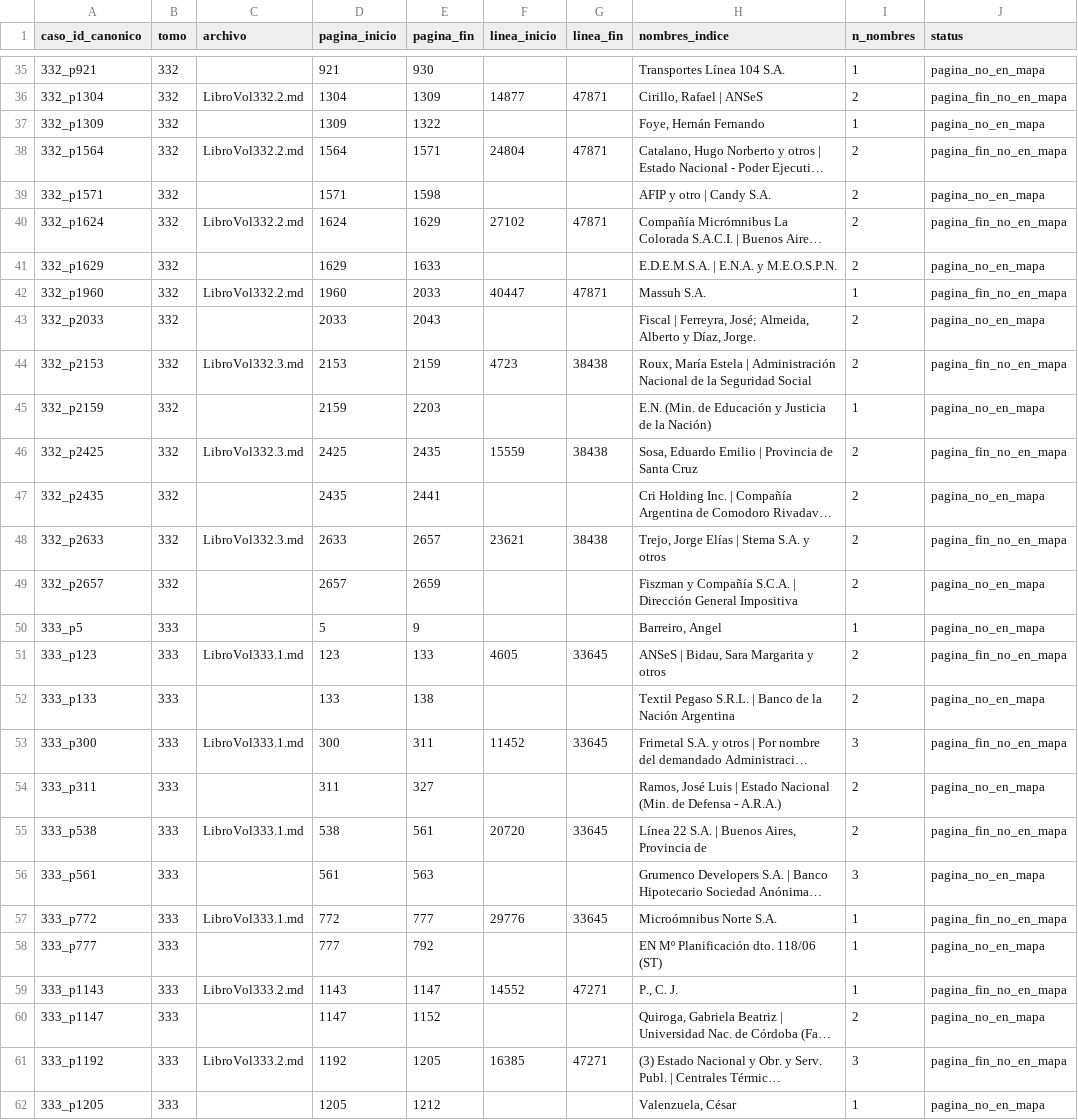
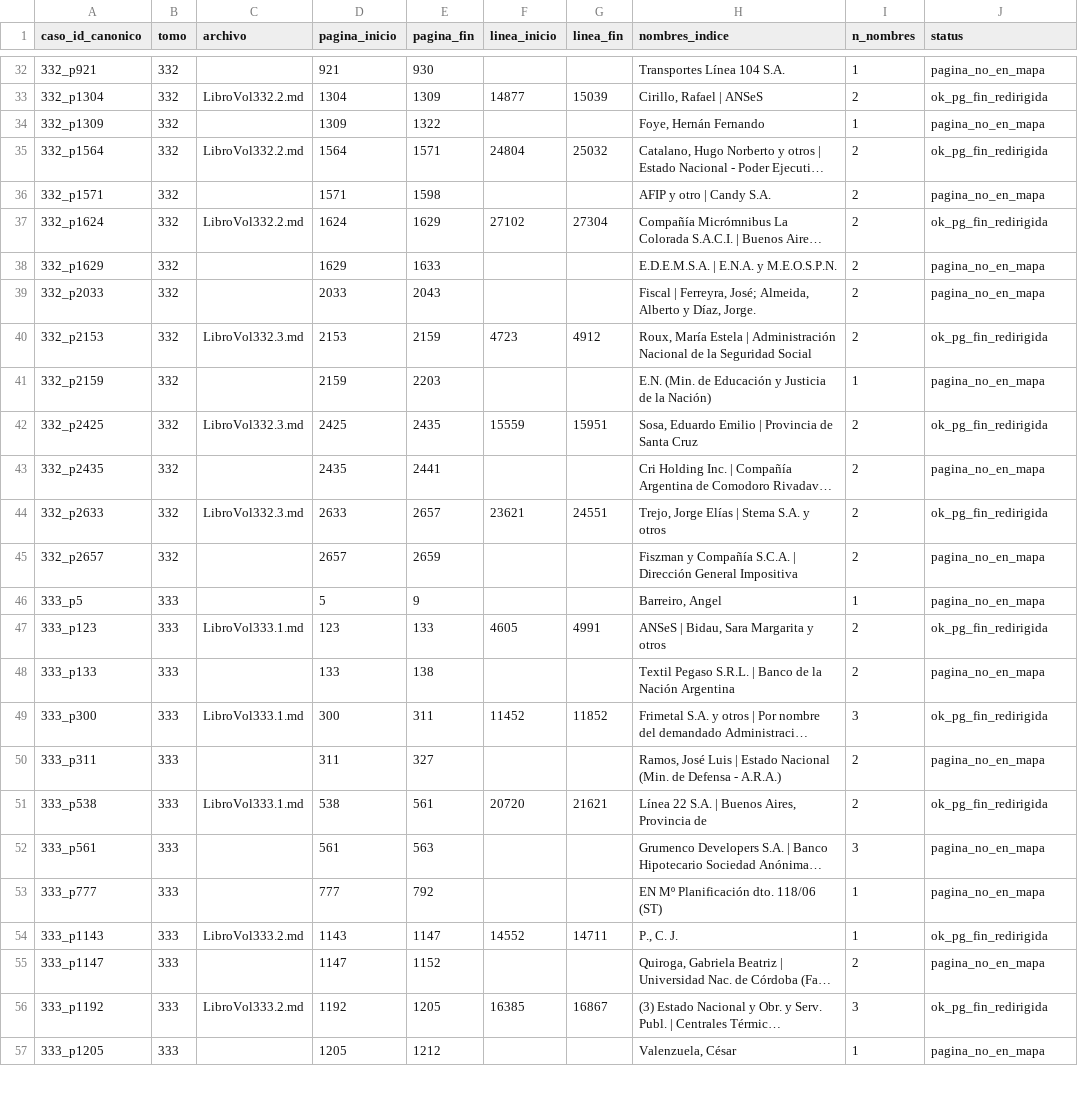
Before and after one commit to guillee1010/corpus-csjn, a CSV file: output/localizacion/fallos_localizados_huerfanos.csv, drawn as a sheet; only a part is shown, gaps mark what is left out; long unchanged cells end in …; removed rows and columns are numbered as before the commit, all else as after; the diff covers the shown part only; the diff names each change by its address in the sheet, - before the commit and + after, or states it on an @@ line.

Commit message:
fix(cruzador): §3.6.e Fase 1 — resolver pagina_fin_no_en_mapa por hojas complementarias
Reemplaza el fallback "última línea del .md" en cruzar_catalogo_y_mapa.py
por una cascada que primero busca la próxima página existente en el mismo
archivo (status nuevo: ok_pg_fin_redirigida), y si no la encuentra usa la
lógica ya validada de ok_cortado_en_indice o ultimo_del_tomo.

Resultado:
- 39 casos pagina_fin_no_en_mapa redujeron a 0
- 32 nuevos ok_pg_fin_redirigida (próxima página resolvió)
- 7 migrados a ok_cortado_en_indice (último útil del archivo)
- Cero efectos colaterales sobre los 5780 casos no afectados
- Pizarro (331_p373) word_count: 293804 a 449

Validación contra .md real: 30 con pista_fin=sumario_siguiente,
2 con caratula_siguiente, 0 con fallback_catalogo. Detector siempre
encuentra pista real dentro del bloque acotado.

Pendiente Fase 2: los 43 pagina_no_en_mapa son fenómeno especular
(página de inicio inexistente). Diseño separado.

Docs: PIPELINE.md §3.6.e marcado como RESUELTO Fase 1.
PIPELINE_HALLAZGOS.md con sesión de cierre + 4 hallazgos nuevos
detectados durante validación.

Snapshot pre-fix: archivo/snapshots_ad_hoc/pre_fix_3_6_e_20260509_1539/

```diff
--- a/output/localizacion/fallos_localizados_huerfanos.csv
+++ b/output/localizacion/fallos_localizados_huerfanos.csv
-G33 (linea_fin): 47871
+G33 (linea_fin): 15039
-J33 (status): pagina_fin_no_en_mapa
+J33 (status): ok_pg_fin_redirigida
-G35 (linea_fin): 47871
+G35 (linea_fin): 25032
-J35 (status): pagina_fin_no_en_mapa
+J35 (status): ok_pg_fin_redirigida
-G37 (linea_fin): 47871
+G37 (linea_fin): 27304
-J37 (status): pagina_fin_no_en_mapa
+J37 (status): ok_pg_fin_redirigida
-row 42: 332_p1960 | 332 | LibroVol332.2.md | 1960 | 2033 | 40447 | 47871 | Massuh S.A. | 1 | pagina_fin_no_en_mapa
-G40 (linea_fin): 38438
+G40 (linea_fin): 4912
-J40 (status): pagina_fin_no_en_mapa
+J40 (status): ok_pg_fin_redirigida
-G42 (linea_fin): 38438
+G42 (linea_fin): 15951
-J42 (status): pagina_fin_no_en_mapa
+J42 (status): ok_pg_fin_redirigida
-G44 (linea_fin): 38438
+G44 (linea_fin): 24551
-J44 (status): pagina_fin_no_en_mapa
+J44 (status): ok_pg_fin_redirigida
-G47 (linea_fin): 33645
+G47 (linea_fin): 4991
-J47 (status): pagina_fin_no_en_mapa
+J47 (status): ok_pg_fin_redirigida
-G49 (linea_fin): 33645
+G49 (linea_fin): 11852
-J49 (status): pagina_fin_no_en_mapa
+J49 (status): ok_pg_fin_redirigida
-G51 (linea_fin): 33645
+G51 (linea_fin): 21621
-J51 (status): pagina_fin_no_en_mapa
+J51 (status): ok_pg_fin_redirigida
-row 57: 333_p772 | 333 | LibroVol333.1.md | 772 | 777 | 29776 | 33645 | Microómnibus Norte S.A. | 1 | pagina_fin_no_en_mapa
-G54 (linea_fin): 47271
+G54 (linea_fin): 14711
-J54 (status): pagina_fin_no_en_mapa
+J54 (status): ok_pg_fin_redirigida
-G56 (linea_fin): 47271
+G56 (linea_fin): 16867
-J56 (status): pagina_fin_no_en_mapa
+J56 (status): ok_pg_fin_redirigida
```
Also changed, not shown: 5 removed rows and 42 edited cells elsewhere in this file, output/localizacion/fallos_localizados.csv, output/localizacion/fallos_localizados_resumen.csv, 5 other files.
